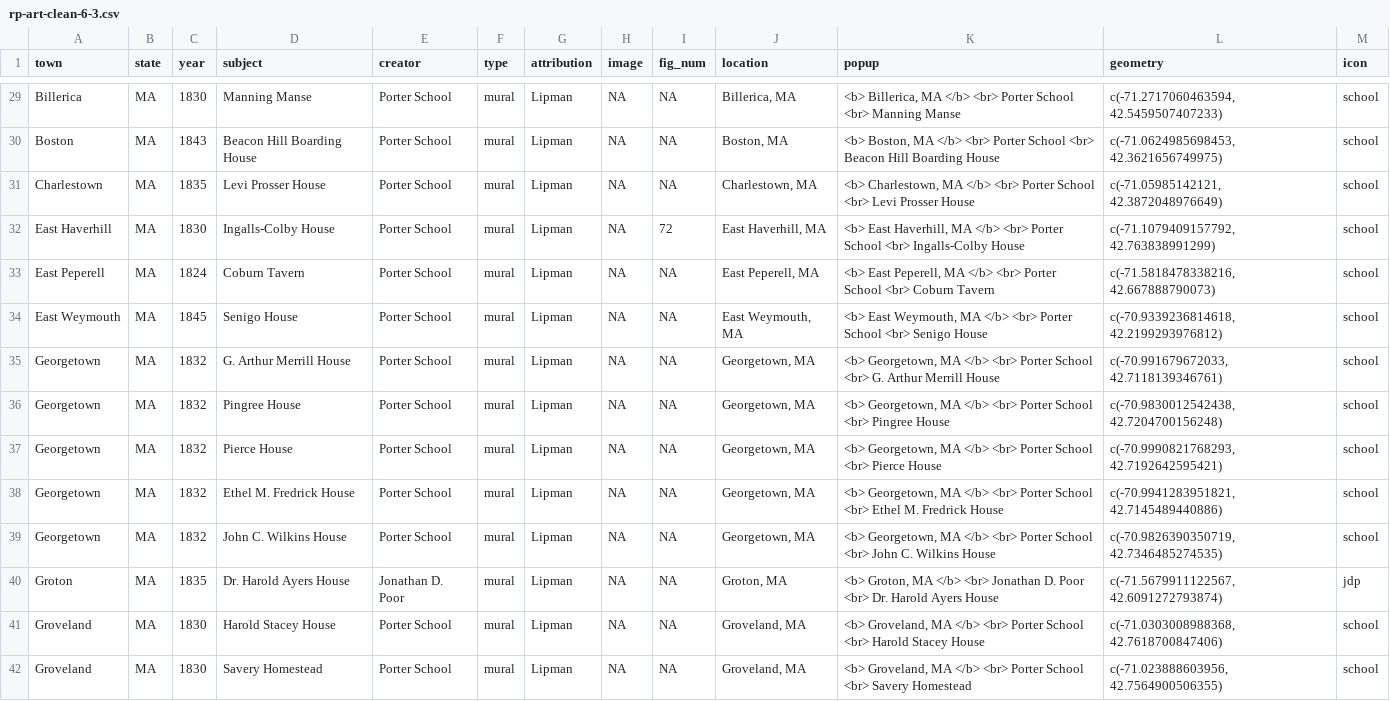
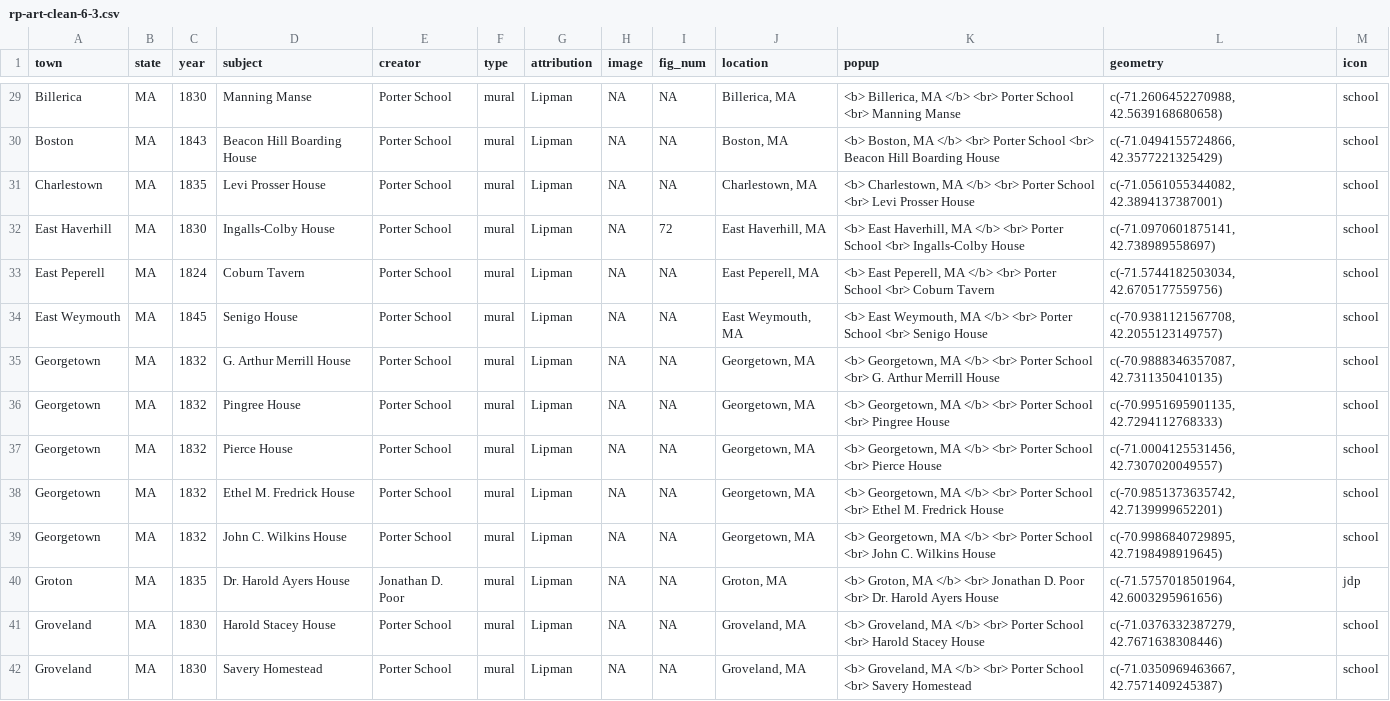
Before and after one commit to gkacton/rufus-porter, a CSV file: data/rp-art-clean-6-3.csv, drawn as a sheet; only a part is shown, gaps mark what is left out; the diff covers the shown part only; the diff names each change by its address in the sheet, - before the commit and + after, or states it on an @@ line.

```diff
--- a/data/rp-art-clean-6-3.csv
+++ b/data/rp-art-clean-6-3.csv
-L29 (geometry): c(-71.2717060463594, 42.5459507407233)
+L29 (geometry): c(-71.2606452270988, 42.5639168680658)
-L30 (geometry): c(-71.0624985698453, 42.3621656749975)
+L30 (geometry): c(-71.0494155724866, 42.3577221325429)
-L31 (geometry): c(-71.05985142121, 42.3872048976649)
+L31 (geometry): c(-71.0561055344082, 42.3894137387001)
-L32 (geometry): c(-71.1079409157792, 42.763838991299)
+L32 (geometry): c(-71.0970601875141, 42.738989558697)
-L33 (geometry): c(-71.5818478338216, 42.667888790073)
+L33 (geometry): c(-71.5744182503034, 42.6705177559756)
-L34 (geometry): c(-70.9339236814618, 42.2199293976812)
+L34 (geometry): c(-70.9381121567708, 42.2055123149757)
-L35 (geometry): c(-70.991679672033, 42.7118139346761)
+L35 (geometry): c(-70.9888346357087, 42.7311350410135)
-L36 (geometry): c(-70.9830012542438, 42.7204700156248)
+L36 (geometry): c(-70.9951695901135, 42.7294112768333)
-L37 (geometry): c(-70.9990821768293, 42.7192642595421)
+L37 (geometry): c(-71.0004125531456, 42.7307020049557)
-L38 (geometry): c(-70.9941283951821, 42.7145489440886)
+L38 (geometry): c(-70.9851373635742, 42.7139999652201)
-L39 (geometry): c(-70.9826390350719, 42.7346485274535)
+L39 (geometry): c(-70.9986840729895, 42.7198498919645)
-L40 (geometry): c(-71.5679911122567, 42.6091272793874)
+L40 (geometry): c(-71.5757018501964, 42.6003295961656)
-L41 (geometry): c(-71.0303008988368, 42.7618700847406)
+L41 (geometry): c(-71.0376332387279, 42.7671638308446)
-L42 (geometry): c(-71.023888603956, 42.7564900506355)
+L42 (geometry): c(-71.0350969463667, 42.7571409245387)
```
Also changed, not shown: 163 edited cells elsewhere in this file, 2 other files.
